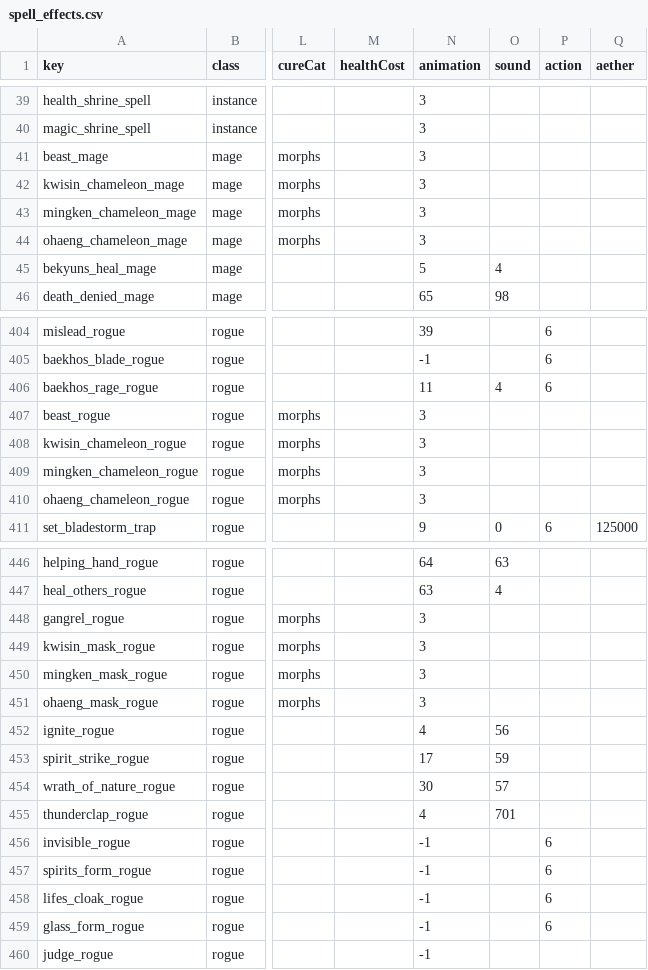
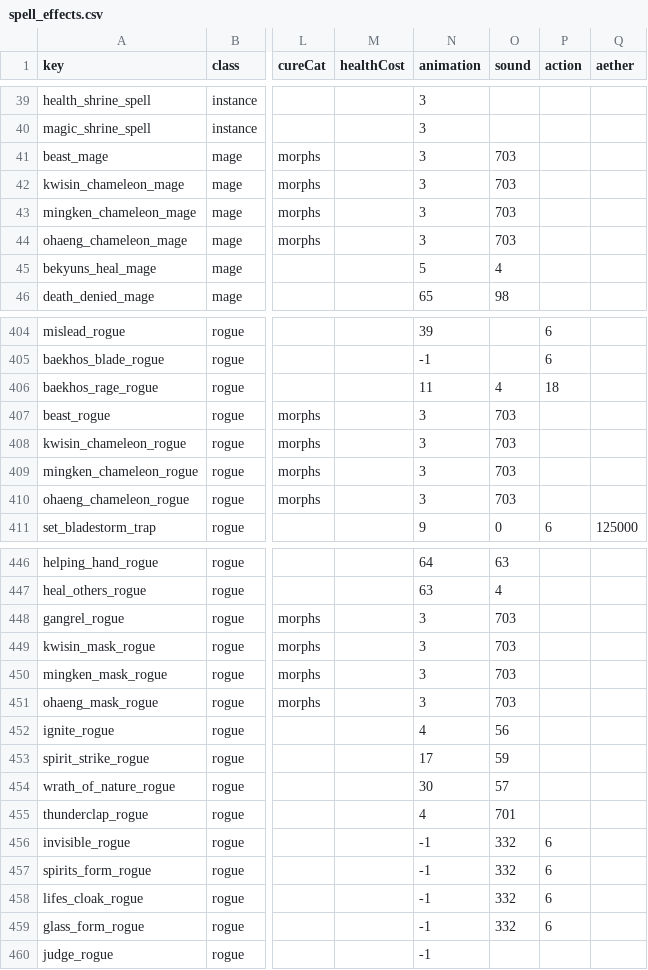
Before and after one commit to Essorcal/Project1998, a CSV file: game-data/spell_effects.csv, drawn as a sheet; only a part is shown, gaps mark what is left out; the diff covers the shown part only; the diff names each change by its address in the sheet, - before the commit and + after, or states it on an @@ line.

```diff
--- a/game-data/spell_effects.csv
+++ b/game-data/spell_effects.csv
-O41:O44 (sound): (empty)
+O41:O44 (sound): 703
-P406 (action): 6
+P406 (action): 18
-O407:O410 (sound): (empty)
+O407:O410 (sound): 703
-O448:O451 (sound): (empty)
+O448:O451 (sound): 703
-O456:O459 (sound): (empty)
+O456:O459 (sound): 332
```
Also changed, not shown: 50 edited cells elsewhere in this file, game-data/Warps.csv.
